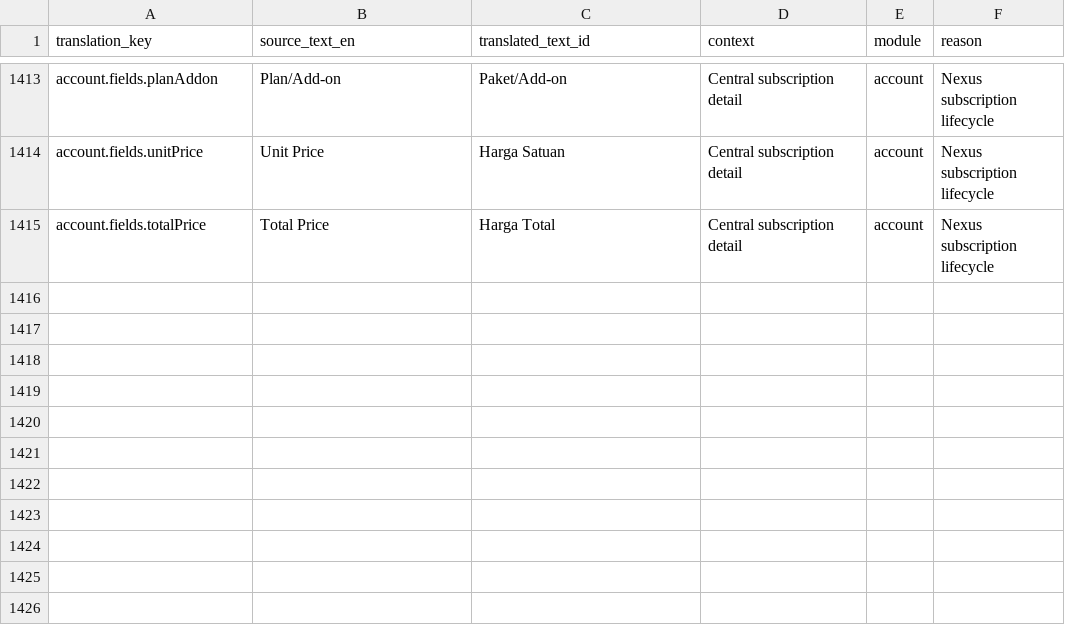
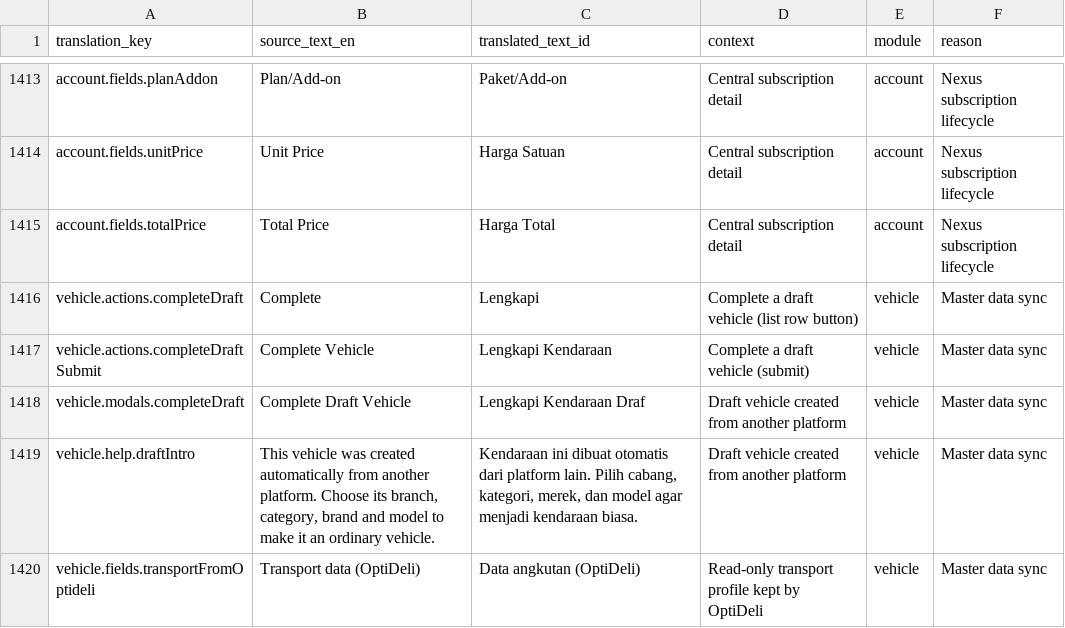
Before and after one commit to gsiddik/OptiFleet-v2, a CSV file: docs/i18n/17-i18n-additions.csv, drawn as a sheet; only a part is shown, gaps mark what is left out.

```diff
--- a/docs/i18n/17-i18n-additions.csv
+++ b/docs/i18n/17-i18n-additions.csv
@@ -1415 +1415,6 @@ account.fields.unitPrice,Unit Price,Harga Satuan,Central subscription detail,acc
 account.fields.totalPrice,Total Price,Harga Total,Central subscription detail,account,Nexus subscription lifecycle
+vehicle.actions.completeDraft,Complete,Lengkapi,Complete a draft vehicle (list row button),vehicle,Master data sync
+vehicle.actions.completeDraftSubmit,Complete Vehicle,Lengkapi Kendaraan,Complete a draft vehicle (submit),vehicle,Master data sync
+vehicle.modals.completeDraft,Complete Draft Vehicle,Lengkapi Kendaraan Draf,Draft vehicle created from another platform,vehicle,Master data sync
+vehicle.help.draftIntro,"This vehicle was created automatically from another platform. Choose its branch, category, brand and model to make it an ordinary vehicle.","Kendaraan ini dibuat otomatis dari platform lain. Pilih cabang, kategori, merek, dan model agar menjadi kendaraan biasa.",Draft vehicle created from another platform,vehicle,Master data sync
+vehicle.fields.transportFromOptideli,Transport data (OptiDeli),Data angkutan (OptiDeli),Read-only transport profile kept by OptiDeli,vehicle,Master data sync
```
Also changed, not shown: 19 other files.
